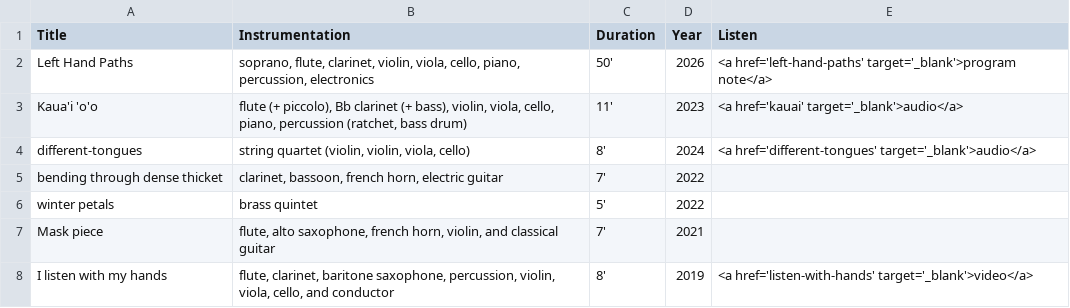
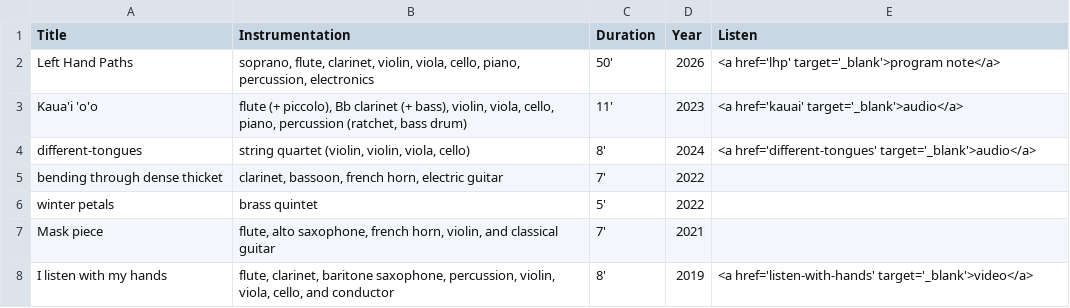
Before and after one commit to afarra6/afarra6.github.io, a CSV file: _data/chamber.csv, drawn as a sheet.

```diff
--- a/_data/chamber.csv
+++ b/_data/chamber.csv
@@ -1,3 +1,3 @@
 Title, Instrumentation, Duration, Year, Listen
-Left Hand Paths,"soprano, flute, clarinet, violin, viola, cello, piano, percussion, electronics",50',2026,<a href='left-hand-paths' target='_blank'>program note</a>
+Left Hand Paths,"soprano, flute, clarinet, violin, viola, cello, piano, percussion, electronics",50',2026,<a href='lhp' target='_blank'>program note</a>
 Kaua'i 'o'o,"flute (+ piccolo), Bb clarinet (+ bass), violin, viola, cello, piano, percussion (ratchet, bass drum)", 11',2023,<a href='kauai' target='_blank'>audio</a>
```
Also changed, not shown: 1 other file.
